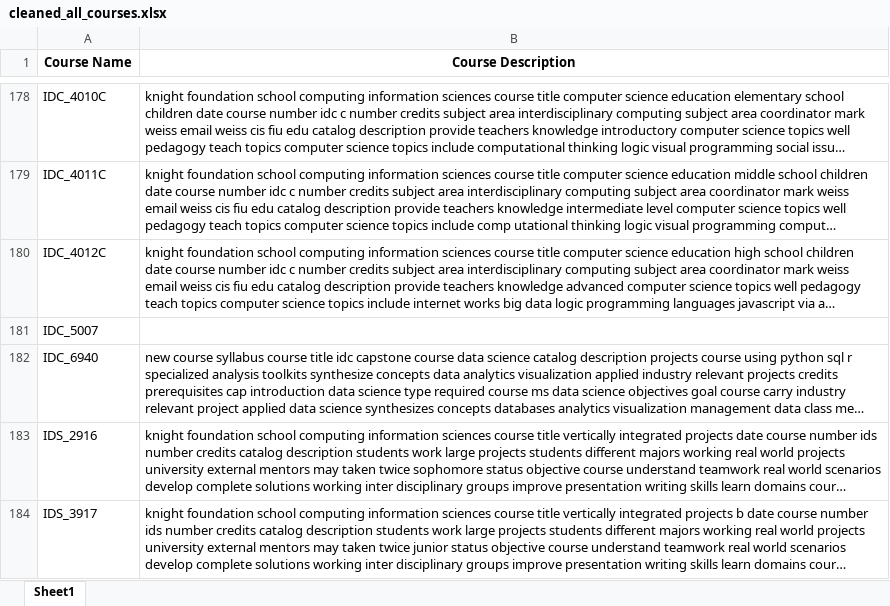
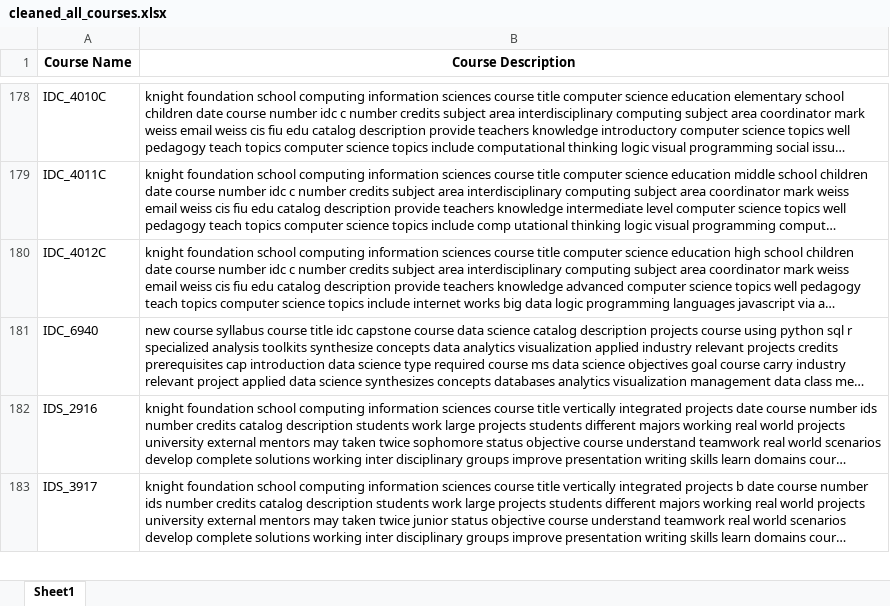
Before and after one commit to chriskverne/course-job-fit, an Excel workbook: Datasets/cleaned_all_courses.xlsx, sheet Sheet1, drawn as a sheet; only a part is shown, gaps mark what is left out; long unchanged cells end in …; values as stored, in another font and other column widths than the file's, no borders; the diff names each change by its address in the sheet, - before the commit and + after, or states it on an @@ line.

```diff
--- a/Datasets/cleaned_all_courses.xlsx (sheet Sheet1)
+++ b/Datasets/cleaned_all_courses.xlsx (sheet Sheet1)
-row 181: IDC_5007
```
Also changed, not shown: 10 other files.
